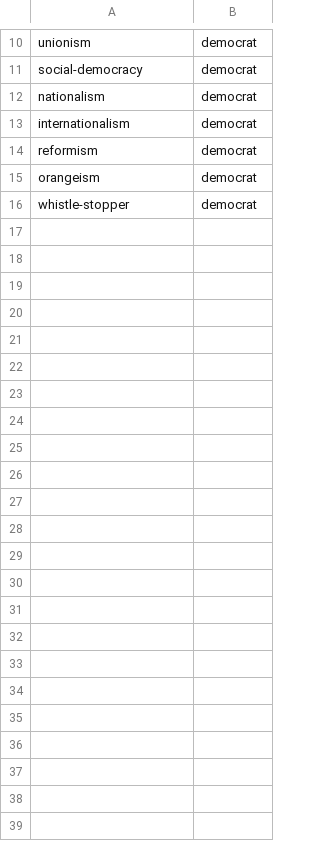
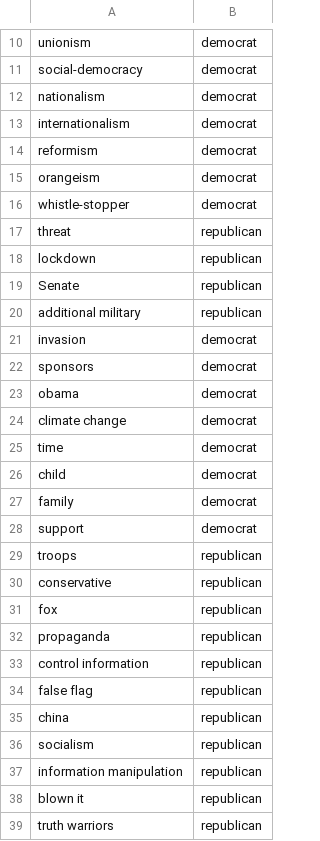
Before and after one commit to egrep6021ad/Flask-SQLite-REST-API, a CSV file: classification.csv, drawn as a sheet; only a part is shown, gaps mark what is left out.

```diff
--- a/classification.csv
+++ b/classification.csv
@@ -16 +16,24 @@ orangeism,democrat
 whistle-stopper,democrat
+threat,republican
+lockdown,republican
+Senate,republican
+additional military,republican
+invasion,democrat
+sponsors,democrat
+obama,democrat
+climate change,democrat
+time,democrat
+child,democrat
+family,democrat
+support,democrat
+troops,republican
+conservative,republican
+fox,republican
+propaganda,republican
+control information,republican,
+false flag,republican
+china,republican
+socialism,republican
+information manipulation,republican
+blown it,republican
+truth warriors,republican
```
Also changed, not shown: 14 other files.
